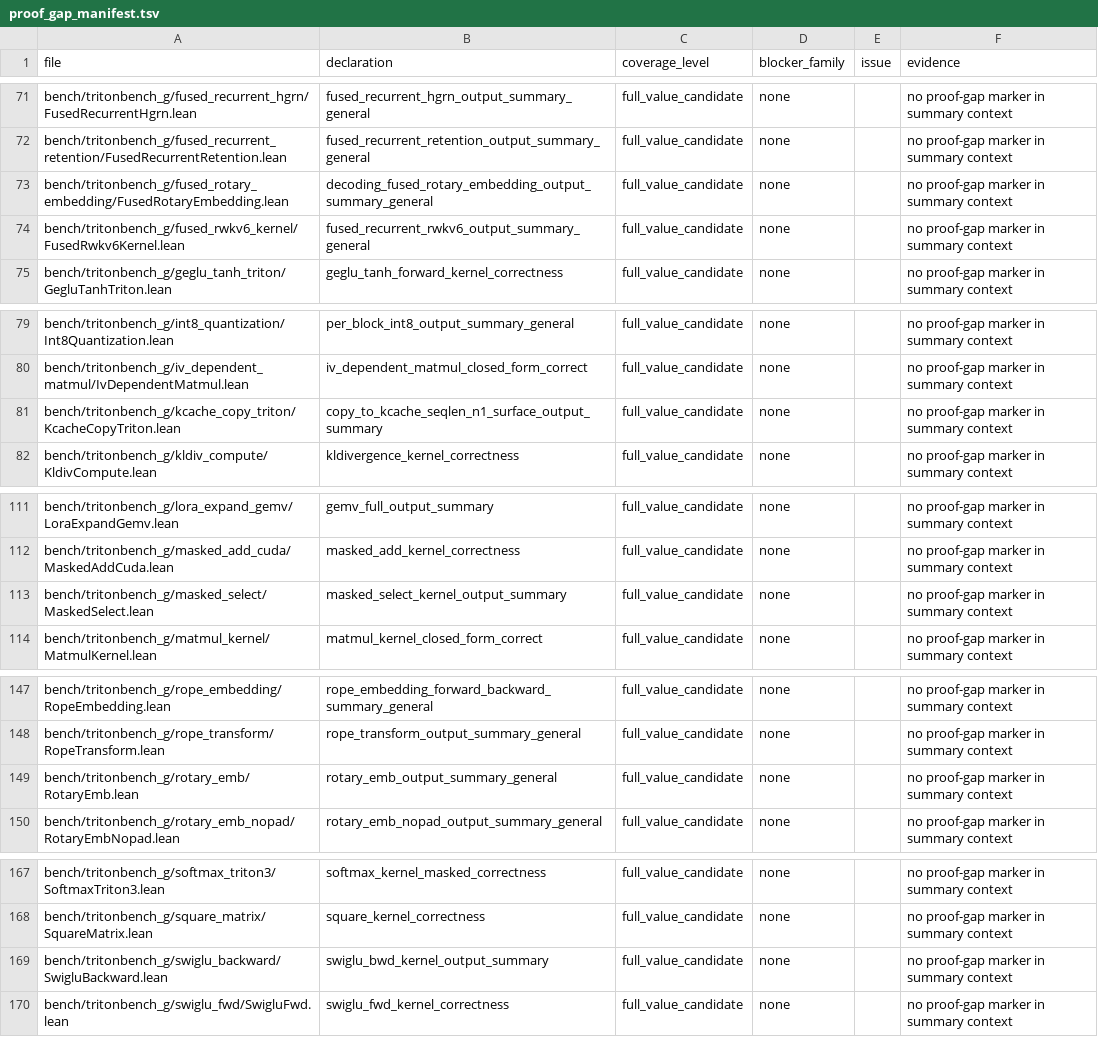
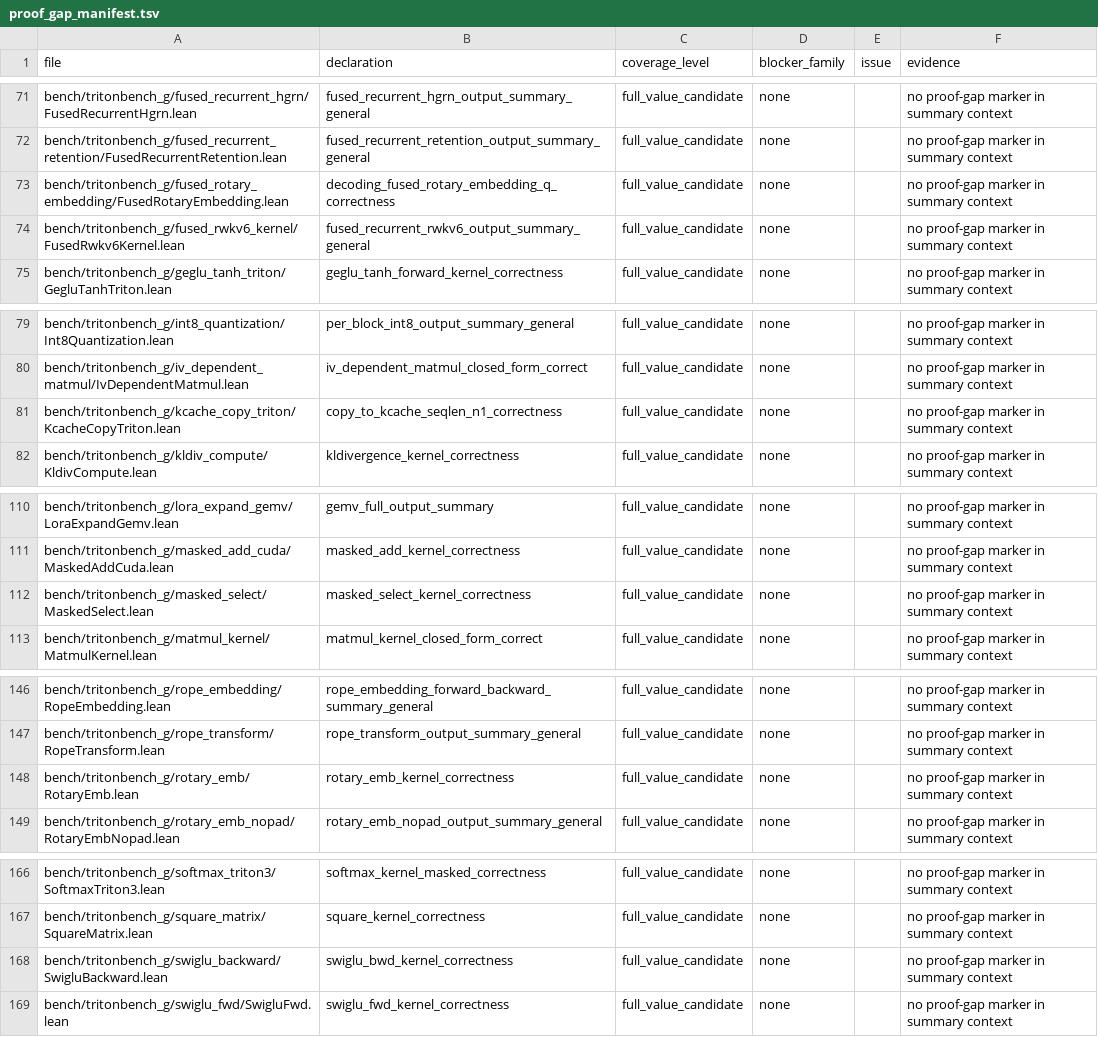
Before and after one commit to Lizn-zn/VeriTile, a TSV file: bench/tritonbench_g/proof_gap_manifest.tsv, drawn as a sheet; only a part is shown, gaps mark what is left out; the diff covers the shown part only.

```diff
--- a/bench/tritonbench_g/proof_gap_manifest.tsv
+++ b/bench/tritonbench_g/proof_gap_manifest.tsv
@@ -72,3 +72,3 @@ bench/tritonbench_g/fused_recurrent_hgrn/FusedRecurrentHgrn.lean	fused_recurrent
 bench/tritonbench_g/fused_recurrent_retention/FusedRecurrentRetention.lean	fused_recurrent_retention_output_summary_general	full_value_candidate	none		no proof-gap marker in summary context
-bench/tritonbench_g/fused_rotary_embedding/FusedRotaryEmbedding.lean	decoding_fused_rotary_embedding_output_summary_general	full_value_candidate	none		no proof-gap marker in summary context
+bench/tritonbench_g/fused_rotary_embedding/FusedRotaryEmbedding.lean	decoding_fused_rotary_embedding_q_correctness	full_value_candidate	none		no proof-gap marker in summary context
 bench/tritonbench_g/fused_rwkv6_kernel/FusedRwkv6Kernel.lean	fused_recurrent_rwkv6_output_summary_general	full_value_candidate	none		no proof-gap marker in summary context
@@ -80,3 +80,3 @@ bench/tritonbench_g/int8_quantization/Int8Quantization.lean	per_block_int8_outpu
 bench/tritonbench_g/iv_dependent_matmul/IvDependentMatmul.lean	iv_dependent_matmul_closed_form_correct	full_value_candidate	none		no proof-gap marker in summary context
-bench/tritonbench_g/kcache_copy_triton/KcacheCopyTriton.lean	copy_to_kcache_seqlen_n1_surface_output_summary	full_value_candidate	none		no proof-gap marker in summary context
+bench/tritonbench_g/kcache_copy_triton/KcacheCopyTriton.lean	copy_to_kcache_seqlen_n1_correctness	full_value_candidate	none		no proof-gap marker in summary context
 bench/tritonbench_g/kldiv_compute/KldivCompute.lean	kldivergence_kernel_correctness	full_value_candidate	none		no proof-gap marker in summary context
@@ -112,3 +111,3 @@ bench/tritonbench_g/lora_expand_gemv/LoraExpandGemv.lean	gemv_full_output_summar
 bench/tritonbench_g/masked_add_cuda/MaskedAddCuda.lean	masked_add_kernel_correctness	full_value_candidate	none		no proof-gap marker in summary context
-bench/tritonbench_g/masked_select/MaskedSelect.lean	masked_select_kernel_output_summary	full_value_candidate	none		no proof-gap marker in summary context
+bench/tritonbench_g/masked_select/MaskedSelect.lean	masked_select_kernel_correctness	full_value_candidate	none		no proof-gap marker in summary context
 bench/tritonbench_g/matmul_kernel/MatmulKernel.lean	matmul_kernel_closed_form_correct	full_value_candidate	none		no proof-gap marker in summary context
@@ -148,3 +147,3 @@ bench/tritonbench_g/rope_embedding/RopeEmbedding.lean	rope_embedding_forward_bac
 bench/tritonbench_g/rope_transform/RopeTransform.lean	rope_transform_output_summary_general	full_value_candidate	none		no proof-gap marker in summary context
-bench/tritonbench_g/rotary_emb/RotaryEmb.lean	rotary_emb_output_summary_general	full_value_candidate	none		no proof-gap marker in summary context
+bench/tritonbench_g/rotary_emb/RotaryEmb.lean	rotary_emb_kernel_correctness	full_value_candidate	none		no proof-gap marker in summary context
 bench/tritonbench_g/rotary_emb_nopad/RotaryEmbNopad.lean	rotary_emb_nopad_output_summary_general	full_value_candidate	none		no proof-gap marker in summary context
@@ -168,3 +167,3 @@ bench/tritonbench_g/softmax_triton3/SoftmaxTriton3.lean	softmax_kernel_masked_co
 bench/tritonbench_g/square_matrix/SquareMatrix.lean	square_kernel_correctness	full_value_candidate	none		no proof-gap marker in summary context
-bench/tritonbench_g/swiglu_backward/SwigluBackward.lean	swiglu_bwd_kernel_output_summary	full_value_candidate	none		no proof-gap marker in summary context
+bench/tritonbench_g/swiglu_backward/SwigluBackward.lean	swiglu_bwd_kernel_correctness	full_value_candidate	none		no proof-gap marker in summary context
 bench/tritonbench_g/swiglu_fwd/SwigluFwd.lean	swiglu_fwd_kernel_correctness	full_value_candidate	none		no proof-gap marker in summary context
```
Also changed, not shown: 1 removed row and 7 edited cells elsewhere in this file.
